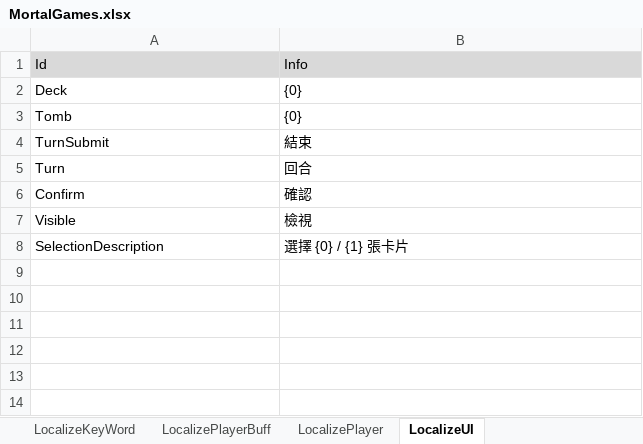
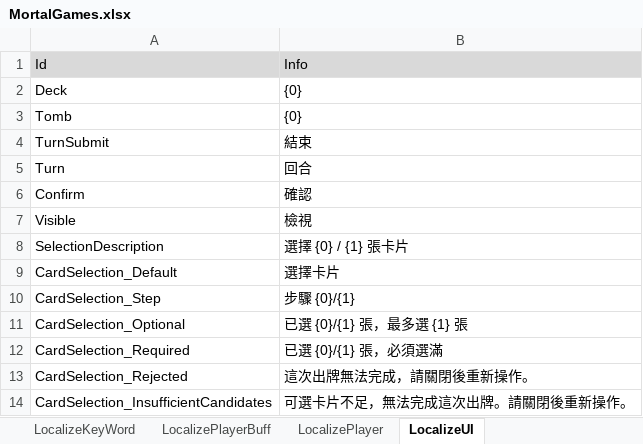
Before and after one commit to SleepyMiniPond/MortalCard, an Excel workbook: Assets/Datas/MortalGames.xlsx, sheet LocalizeUI, drawn as a sheet; values as stored, in another font and other column widths than the file's, no borders; charts and pictures not drawn; the diff names each change by its address in the sheet, - before the commit and + after, or states it on an @@ line.

Commit message:
selectTargetLogic draft

```diff
--- a/Assets/Datas/MortalGames.xlsx (sheet LocalizeUI)
+++ b/Assets/Datas/MortalGames.xlsx (sheet LocalizeUI)
+row 9: CardSelection_Default | 選擇卡片
+row 10: CardSelection_Step | 步驟 {0}/{1}
+row 11: CardSelection_Optional | 已選 {0}/{1} 張，最多選 {1} 張
+row 12: CardSelection_Required | 已選 {0}/{1} 張，必須選滿
+row 13: CardSelection_Rejected | 這次出牌無法完成，請關閉後重新操作。
+row 14: CardSelection_InsufficientCandidates | 可選卡片不足，無法完成這次出牌。請關閉後重新操作。
```
Also changed, not shown: 30 other files.
